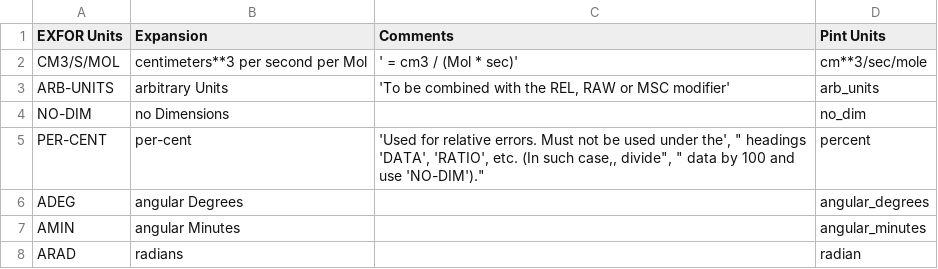
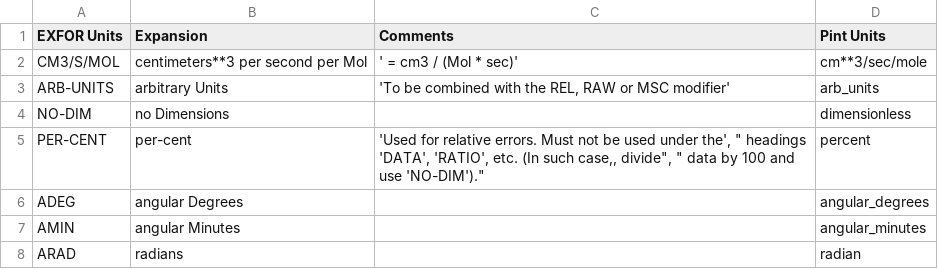
Before and after one commit to brown170/x4i, a CSV file: x4i/dicts/exfor_units.csv, drawn as a sheet; only a part is shown.

Commit message:
arb units work, in the sense that they don't work with anything

```diff
--- a/x4i/dicts/exfor_units.csv
+++ b/x4i/dicts/exfor_units.csv
@@ -3,3 +3,3 @@ CM3/S/MOL,centimeters**3 per second per Mol,' = cm3 / (Mol * sec)',cm**3/sec/mol
 ARB-UNITS,arbitrary Units,"'To be combined with the REL, RAW or MSC modifier'",arb_units
-NO-DIM,no Dimensions,,no_dim
+NO-DIM,no Dimensions,,dimensionless
 PER-CENT,per-cent,"'Used for relative errors.  Must not be used under the', "" headings 'DATA', 'RATIO', etc. (In such case,, divide"", "" data by 100 and use 'NO-DIM').""",percent
```
Also changed, not shown: 1 other file.
